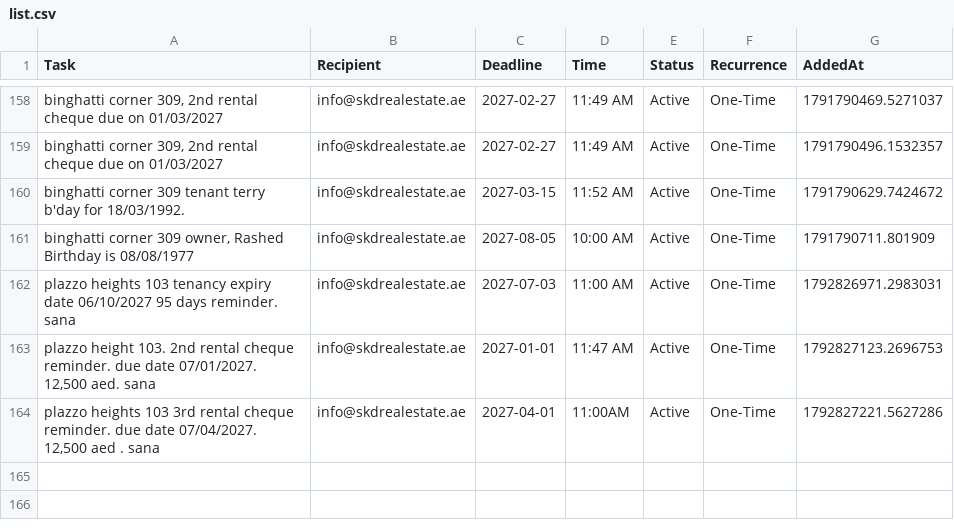
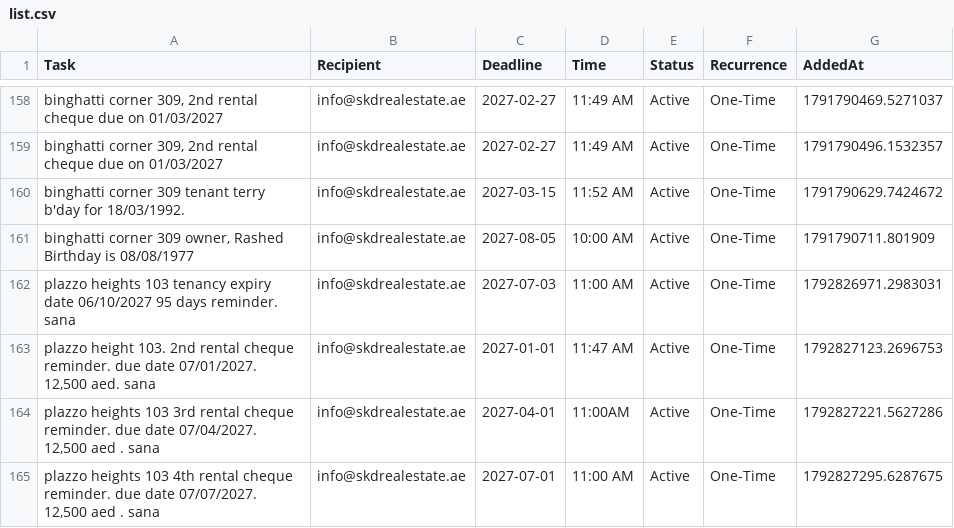
Before and after one commit to skdrealestate10-hash/my-real-estate-reminders, a CSV file: list.csv, drawn as a sheet; only a part is shown, gaps mark what is left out; the diff names each change by its address in the sheet, - before the commit and + after, or states it on an @@ line.

Commit message:
SKD System: Update Memory

```diff
--- a/list.csv
+++ b/list.csv
+row 165: plazzo heights 103 4th rental cheque reminder. due date 07/07/2027. 12,500 aed . sana | info@skdrealestate.ae | 2027-07-01 | 11:00 AM | Active | One-Time | 1792827295.6287675
```
